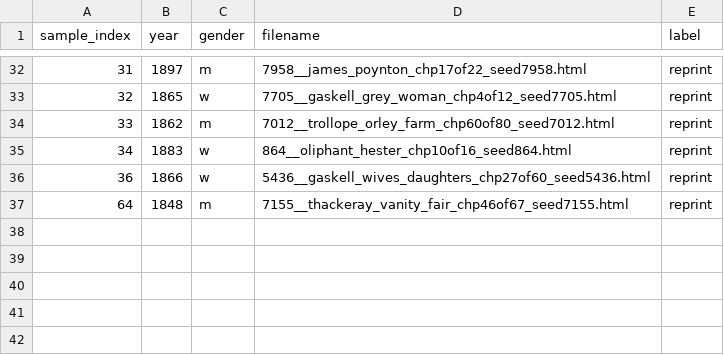
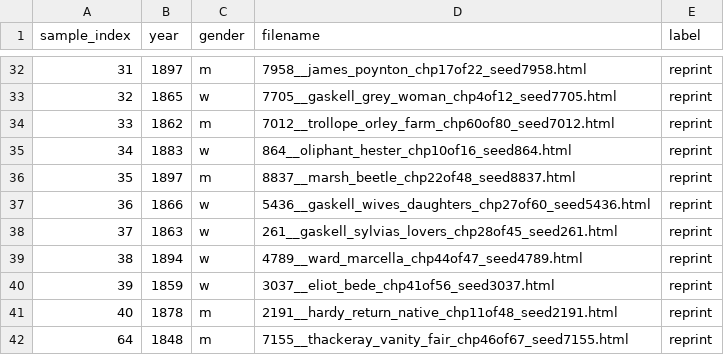
Before and after one commit to ge1789/common-library, a CSV file: reprint_canon.csv, drawn as a sheet; only a part is shown, gaps mark what is left out.

```diff
--- a/reprint_canon.csv
+++ b/reprint_canon.csv
@@ -35,3 +35,8 @@ sample_index,year,gender,filename,label
 34,1883,w,864__oliphant_hester_chp10of16_seed864.html,reprint
+35,1897,m,8837__marsh_beetle_chp22of48_seed8837.html,reprint
 36,1866,w,5436__gaskell_wives_daughters_chp27of60_seed5436.html,reprint
+37,1863,w,261__gaskell_sylvias_lovers_chp28of45_seed261.html,reprint
+38,1894,w,4789__ward_marcella_chp44of47_seed4789.html,reprint
+39,1859,w,3037__eliot_bede_chp41of56_seed3037.html,reprint
+40,1878,m,2191__hardy_return_native_chp11of48_seed2191.html,reprint
 64,1848,m,7155__thackeray_vanity_fair_chp46of67_seed7155.html,reprint
```
Also changed, not shown: random_canon.csv.
